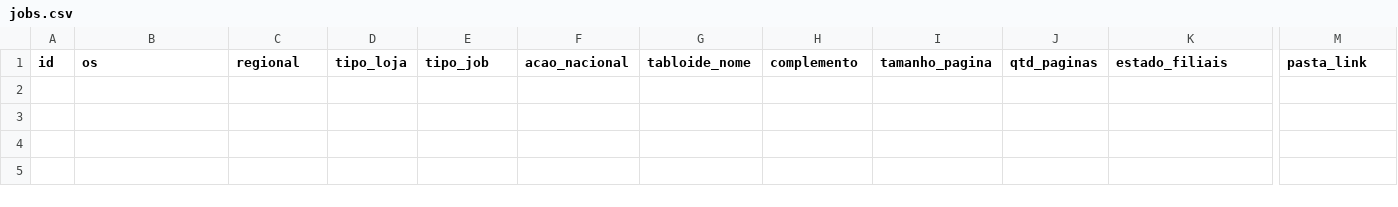
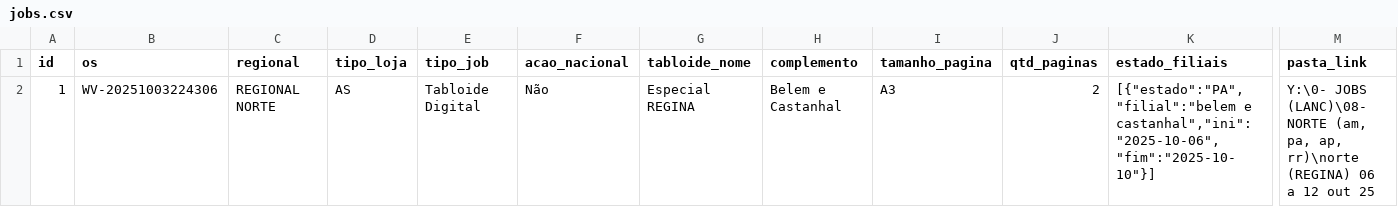
Before and after one commit to JPVectorsitem/LINKS-img, a CSV file: jobs.csv, drawn as a sheet; only a part is shown, gaps mark what is left out; rows hold the shown columns only; the diff names each change by its address in the sheet, - before the commit and + after, or states it on an @@ line.

Commit message:
chore(csv): update jobs.csv via Workflow Vector

```diff
--- a/jobs.csv
+++ b/jobs.csv
+row 2: 1 | WV-20251003224306 | REGIONAL NORTE | AS | Tabloide Digital | Não | Especial REGINA | Belem e Castanhal | A3 | 2 | [{"estado":"PA","filial":"belem e castanhal","ini":"2025-10-06","fim":"2025-10-10"}] | Y:\0- JOBS (LANC)\08- NORTE (am, pa, ap, rr)\norte (REGINA) 06 a 12 out 25
```
